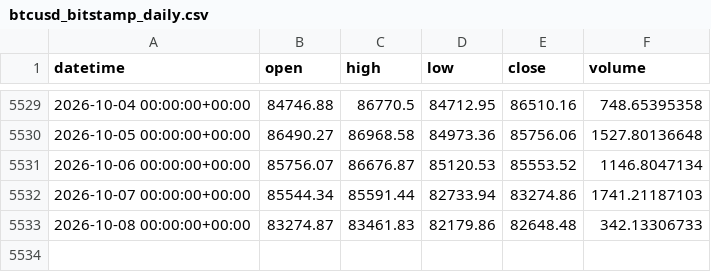
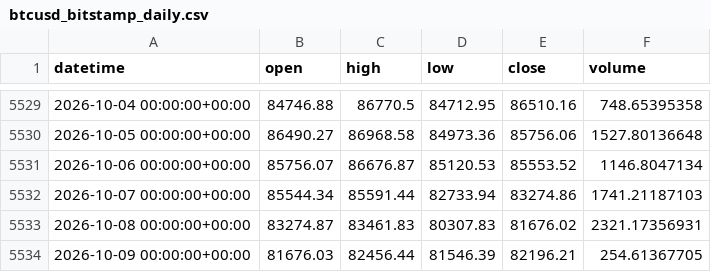
Before and after one commit to Polv89/bitstamp-btceur-minute-data, a CSV file: data/updates/btcusd_bitstamp_daily.csv, drawn as a sheet; only a part is shown, gaps mark what is left out.

```diff
--- a/data/updates/btcusd_bitstamp_daily.csv
+++ b/data/updates/btcusd_bitstamp_daily.csv
@@ -5532,2 +5532,3 @@ datetime,open,high,low,close,volume
 2026-10-07 00:00:00+00:00,85544.34,85591.44,82733.94,83274.86,1741.21187103
-2026-10-08 00:00:00+00:00,83274.87,83461.83,82179.86,82648.48,342.13306733
+2026-10-08 00:00:00+00:00,83274.87,83461.83,80307.83,81676.02,2321.17356931
+2026-10-09 00:00:00+00:00,81676.03,82456.44,81546.39,82196.21,254.61367705
```
Also changed, not shown: data/updates/btceur_bitstamp_daily.csv.
